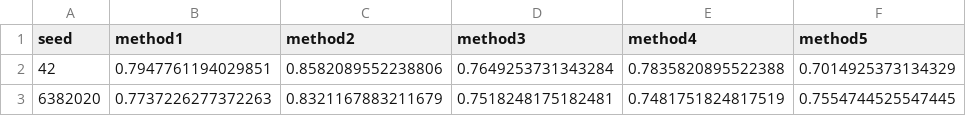
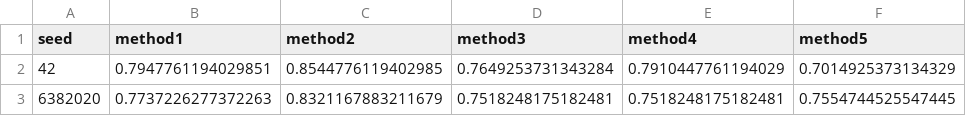
Before and after one commit to zelhar/baproject, a TSV file: ba/methods_scores.tsv, drawn as a sheet.

```diff
--- a/ba/methods_scores.tsv
+++ b/ba/methods_scores.tsv
@@ -1,3 +1,3 @@
 seed	method1	method2	method3	method4	method5
-42	0.7947761194029851	0.8582089552238806	0.7649253731343284	0.7835820895522388	0.7014925373134329
-6382020	0.7737226277372263	0.8321167883211679	0.7518248175182481	0.7481751824817519	0.7554744525547445
+42	0.7947761194029851	0.8544776119402985	0.7649253731343284	0.7910447761194029	0.7014925373134329
+6382020	0.7737226277372263	0.8321167883211679	0.7518248175182481	0.7518248175182481	0.7554744525547445
```
Also changed, not shown: 11 other files.
